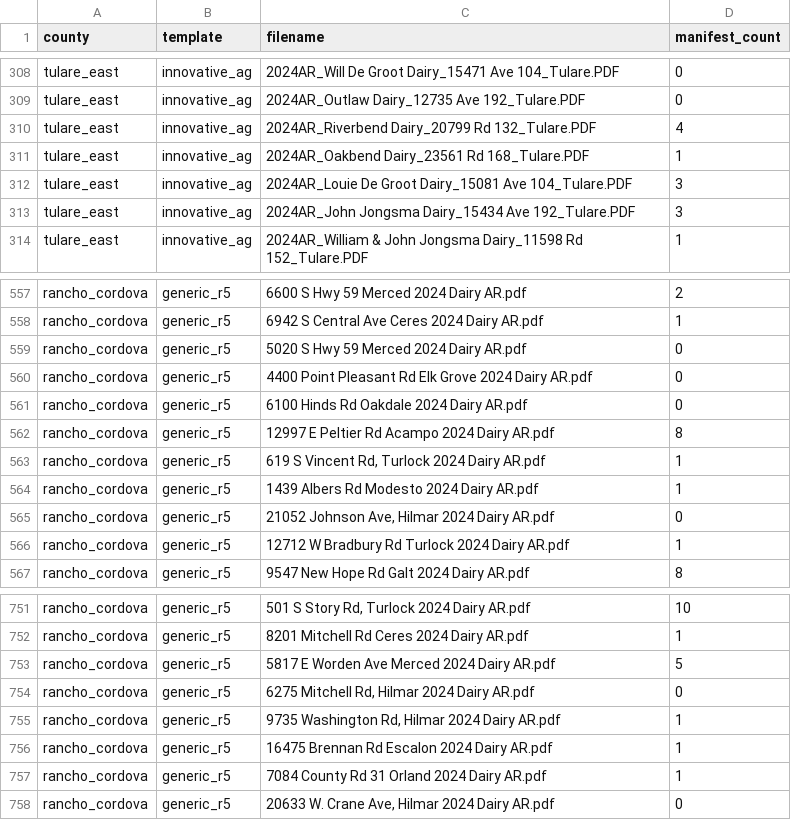
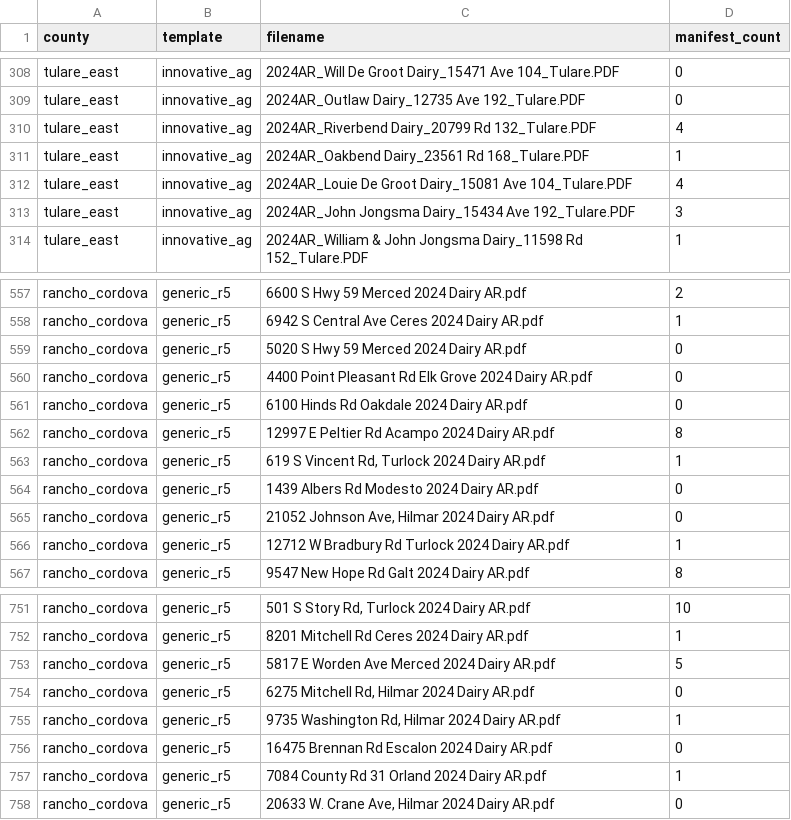
Before and after one commit to dalyw/ca-cafo-compliance, a CSV file: output_data/2024_files_by_template.csv, drawn as a sheet; only a part is shown, gaps mark what is left out.

```diff
--- a/output_data/2024_files_by_template.csv
+++ b/output_data/2024_files_by_template.csv
@@ -311,3 +311,3 @@ tulare_east,innovative_ag,2024AR_Riverbend Dairy_20799 Rd 132_Tulare.PDF,4
 tulare_east,innovative_ag,2024AR_Oakbend Dairy_23561 Rd 168_Tulare.PDF,1
-tulare_east,innovative_ag,2024AR_Louie De Groot Dairy_15081 Ave 104_Tulare.PDF,3
+tulare_east,innovative_ag,2024AR_Louie De Groot Dairy_15081 Ave 104_Tulare.PDF,4
 tulare_east,innovative_ag,2024AR_John Jongsma Dairy_15434 Ave 192_Tulare.PDF,3
@@ -563,3 +563,3 @@ rancho_cordova,generic_r5,12997 E Peltier Rd Acampo 2024 Dairy AR.pdf,8
 rancho_cordova,generic_r5,"619 S Vincent Rd, Turlock 2024 Dairy AR.pdf",1
-rancho_cordova,generic_r5,1439 Albers Rd Modesto 2024 Dairy AR.pdf,1
+rancho_cordova,generic_r5,1439 Albers Rd Modesto 2024 Dairy AR.pdf,0
 rancho_cordova,generic_r5,"21052 Johnson Ave, Hilmar 2024 Dairy AR.pdf",0
@@ -755,3 +755,3 @@ rancho_cordova,generic_r5,"6275 Mitchell Rd, Hilmar 2024 Dairy AR.pdf",0
 rancho_cordova,generic_r5,"9735 Washington Rd, Hilmar 2024 Dairy AR.pdf",1
-rancho_cordova,generic_r5,16475 Brennan Rd Escalon 2024 Dairy AR.pdf,1
+rancho_cordova,generic_r5,16475 Brennan Rd Escalon 2024 Dairy AR.pdf,0
 rancho_cordova,generic_r5,7084 County Rd 31 Orland 2024 Dairy AR.pdf,1
```
Also changed, not shown: output_data/2024_files_by_template_manual_discrepancies.csv, output_data/all_manifests_as_written_automatic.csv, 12 other files.
